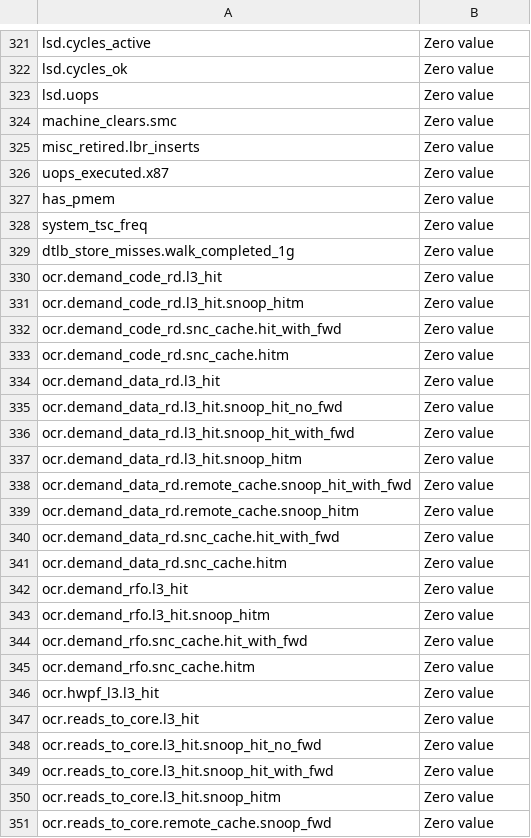
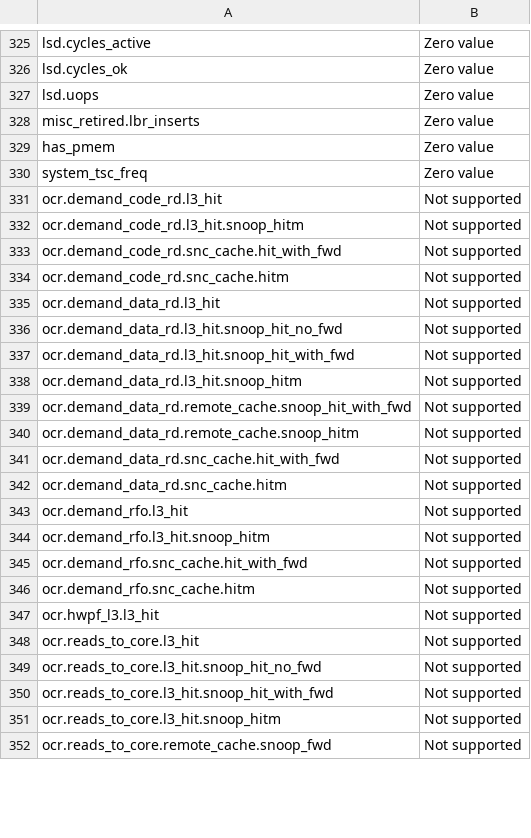
Before and after one commit to intel/optimization-zone, a CSV file: hardware/PMU/AWS/m7i.24xlarge.events.csv, drawn as a sheet; only a part is shown, gaps mark what is left out; the diff covers the shown part only.

```diff
--- a/hardware/PMU/AWS/m7i.24xlarge.events.csv
+++ b/hardware/PMU/AWS/m7i.24xlarge.events.csv
@@ -323,29 +327,26 @@ lsd.cycles_ok,Zero value
 lsd.uops,Zero value
-machine_clears.smc,Zero value
 misc_retired.lbr_inserts,Zero value
-uops_executed.x87,Zero value
 has_pmem,Zero value
 system_tsc_freq,Zero value
-dtlb_store_misses.walk_completed_1g,Zero value
-ocr.demand_code_rd.l3_hit,Zero value
-ocr.demand_code_rd.l3_hit.snoop_hitm,Zero value
-ocr.demand_code_rd.snc_cache.hit_with_fwd,Zero value
-ocr.demand_code_rd.snc_cache.hitm,Zero value
-ocr.demand_data_rd.l3_hit,Zero value
-ocr.demand_data_rd.l3_hit.snoop_hit_no_fwd,Zero value
-ocr.demand_data_rd.l3_hit.snoop_hit_with_fwd,Zero value
-ocr.demand_data_rd.l3_hit.snoop_hitm,Zero value
-ocr.demand_data_rd.remote_cache.snoop_hit_with_fwd,Zero value
-ocr.demand_data_rd.remote_cache.snoop_hitm,Zero value
-ocr.demand_data_rd.snc_cache.hit_with_fwd,Zero value
-ocr.demand_data_rd.snc_cache.hitm,Zero value
-ocr.demand_rfo.l3_hit,Zero value
-ocr.demand_rfo.l3_hit.snoop_hitm,Zero value
-ocr.demand_rfo.snc_cache.hit_with_fwd,Zero value
-ocr.demand_rfo.snc_cache.hitm,Zero value
-ocr.hwpf_l3.l3_hit,Zero value
-ocr.reads_to_core.l3_hit,Zero value
-ocr.reads_to_core.l3_hit.snoop_hit_no_fwd,Zero value
-ocr.reads_to_core.l3_hit.snoop_hit_with_fwd,Zero value
-ocr.reads_to_core.l3_hit.snoop_hitm,Zero value
-ocr.reads_to_core.remote_cache.snoop_fwd,Zero value
+ocr.demand_code_rd.l3_hit,Not supported
+ocr.demand_code_rd.l3_hit.snoop_hitm,Not supported
+ocr.demand_code_rd.snc_cache.hit_with_fwd,Not supported
+ocr.demand_code_rd.snc_cache.hitm,Not supported
+ocr.demand_data_rd.l3_hit,Not supported
+ocr.demand_data_rd.l3_hit.snoop_hit_no_fwd,Not supported
+ocr.demand_data_rd.l3_hit.snoop_hit_with_fwd,Not supported
+ocr.demand_data_rd.l3_hit.snoop_hitm,Not supported
+ocr.demand_data_rd.remote_cache.snoop_hit_with_fwd,Not supported
+ocr.demand_data_rd.remote_cache.snoop_hitm,Not supported
+ocr.demand_data_rd.snc_cache.hit_with_fwd,Not supported
+ocr.demand_data_rd.snc_cache.hitm,Not supported
+ocr.demand_rfo.l3_hit,Not supported
+ocr.demand_rfo.l3_hit.snoop_hitm,Not supported
+ocr.demand_rfo.snc_cache.hit_with_fwd,Not supported
+ocr.demand_rfo.snc_cache.hitm,Not supported
+ocr.hwpf_l3.l3_hit,Not supported
+ocr.reads_to_core.l3_hit,Not supported
+ocr.reads_to_core.l3_hit.snoop_hit_no_fwd,Not supported
+ocr.reads_to_core.l3_hit.snoop_hit_with_fwd,Not supported
+ocr.reads_to_core.l3_hit.snoop_hitm,Not supported
+ocr.reads_to_core.remote_cache.snoop_fwd,Not supported
```
Also changed, not shown: 5 added rows, 2 removed rows and 80 edited cells elsewhere in this file, hardware/PMU/AWS/m7i.2xlarge.events.csv, hardware/PMU/AWS/m7i.metal.24xlarge.events.csv, 15 other files.
